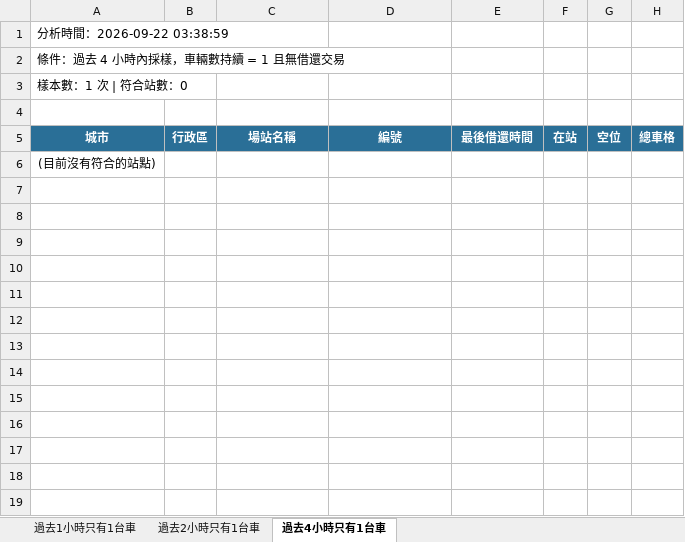
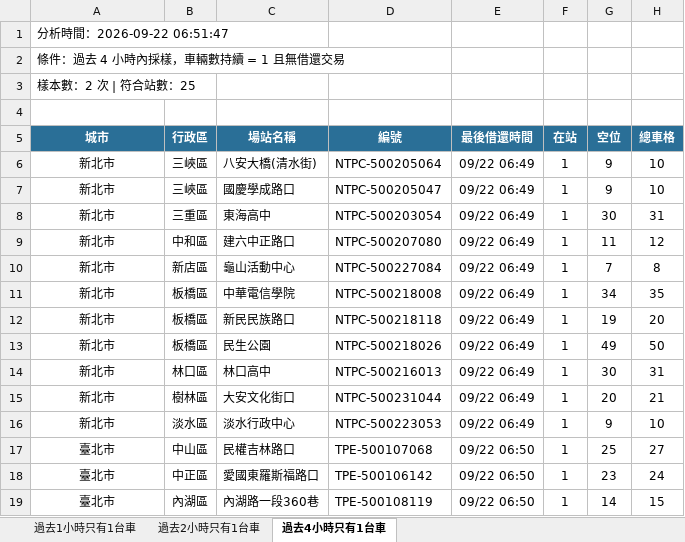
Before and after one commit to hippop3c/fixedbike, an Excel workbook: stale.xlsx, sheet 過去4小時只有1台車, drawn as a sheet; only a part is shown; values as stored, in another font and other column widths than the file's, no borders; removed rows and columns are numbered as before the commit, all else as after; the diff covers the shown part only; the diff names each change by its address in the sheet, - before the commit and + after, or states it on an @@ line.

```diff
--- a/stale.xlsx (sheet 過去4小時只有1台車)
+++ b/stale.xlsx (sheet 過去4小時只有1台車)
-A1 (城市): 分析時間：2026-09-22 03:38:59
+A1 (城市): 分析時間：2026-09-22 06:51:47
-A3 (城市): 樣本數：1 次 | 符合站數：0
+A3 (城市): 樣本數：2 次 | 符合站數：25
-row 6: (目前沒有符合的站點)
+row 6: 新北市 | 三峽區 | 八安大橋(清水街) | NTPC-500205064 | 09/22 06:49 | 1 | 9 | 10
+row 7: 新北市 | 三峽區 | 國慶學成路口 | NTPC-500205047 | 09/22 06:49 | 1 | 9 | 10
+row 8: 新北市 | 三重區 | 東海高中 | NTPC-500203054 | 09/22 06:49 | 1 | 30 | 31
+row 9: 新北市 | 中和區 | 建六中正路口 | NTPC-500207080 | 09/22 06:49 | 1 | 11 | 12
+row 10: 新北市 | 新店區 | 龜山活動中心 | NTPC-500227084 | 09/22 06:49 | 1 | 7 | 8
+row 11: 新北市 | 板橋區 | 中華電信學院 | NTPC-500218008 | 09/22 06:49 | 1 | 34 | 35
+row 12: 新北市 | 板橋區 | 新民民族路口 | NTPC-500218118 | 09/22 06:49 | 1 | 19 | 20
+row 13: 新北市 | 板橋區 | 民生公園 | NTPC-500218026 | 09/22 06:49 | 1 | 49 | 50
+row 14: 新北市 | 林口區 | 林口高中 | NTPC-500216013 | 09/22 06:49 | 1 | 30 | 31
+row 15: 新北市 | 樹林區 | 大安文化街口 | NTPC-500231044 | 09/22 06:49 | 1 | 20 | 21
+row 16: 新北市 | 淡水區 | 淡水行政中心 | NTPC-500223053 | 09/22 06:49 | 1 | 9 | 10
+row 17: 臺北市 | 中山區 | 民權吉林路口 | TPE-500107068 | 09/22 06:50 | 1 | 25 | 27
+row 18: 臺北市 | 中正區 | 愛國東羅斯福路口 | TPE-500106142 | 09/22 06:50 | 1 | 23 | 24
+row 19: 臺北市 | 內湖區 | 內湖路一段360巷 | TPE-500108119 | 09/22 06:50 | 1 | 14 | 15
```
Also changed, not shown: 11 added rows elsewhere in this sheet, sheet 過去1小時只有1台車, sheet 過去2小時只有1台車, 2 other files.
